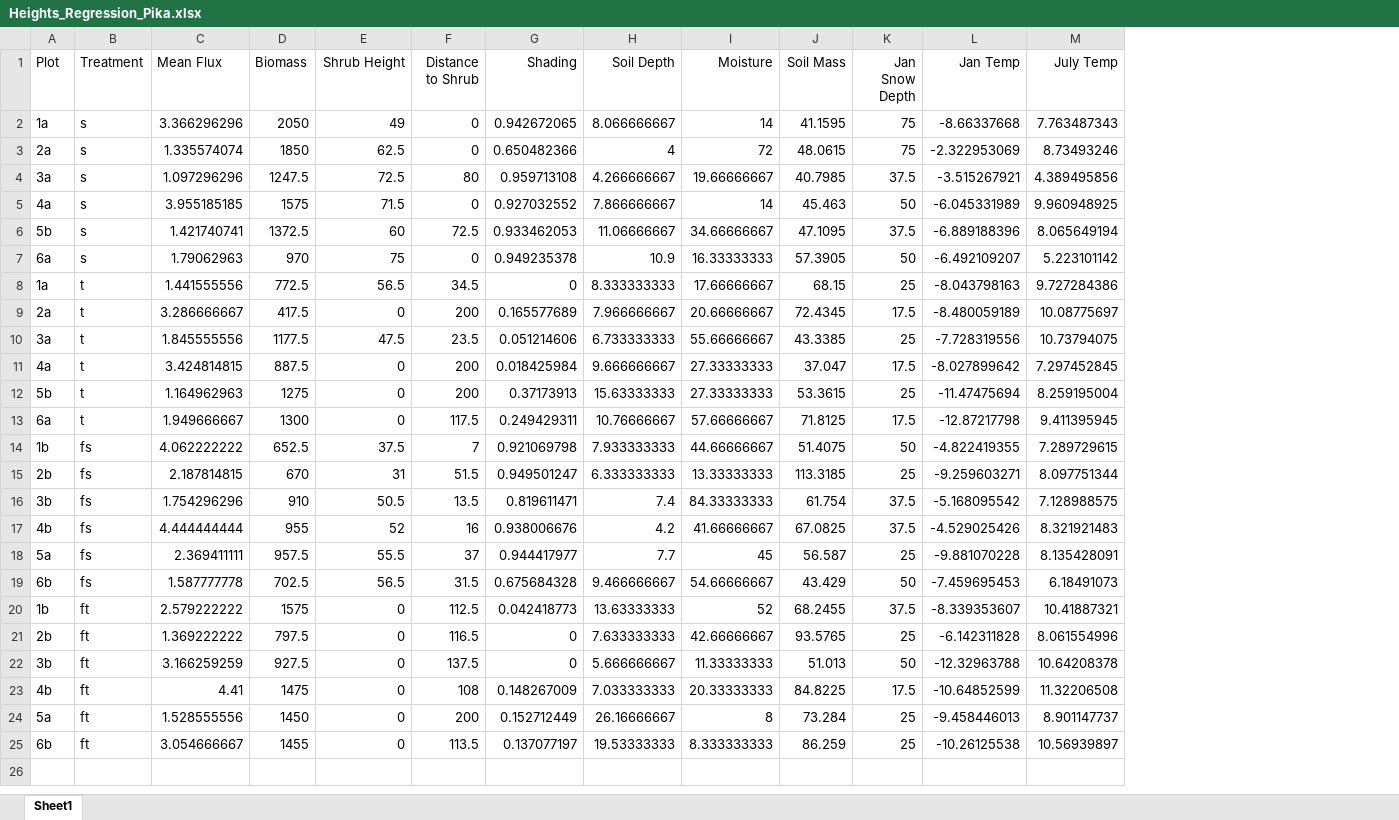
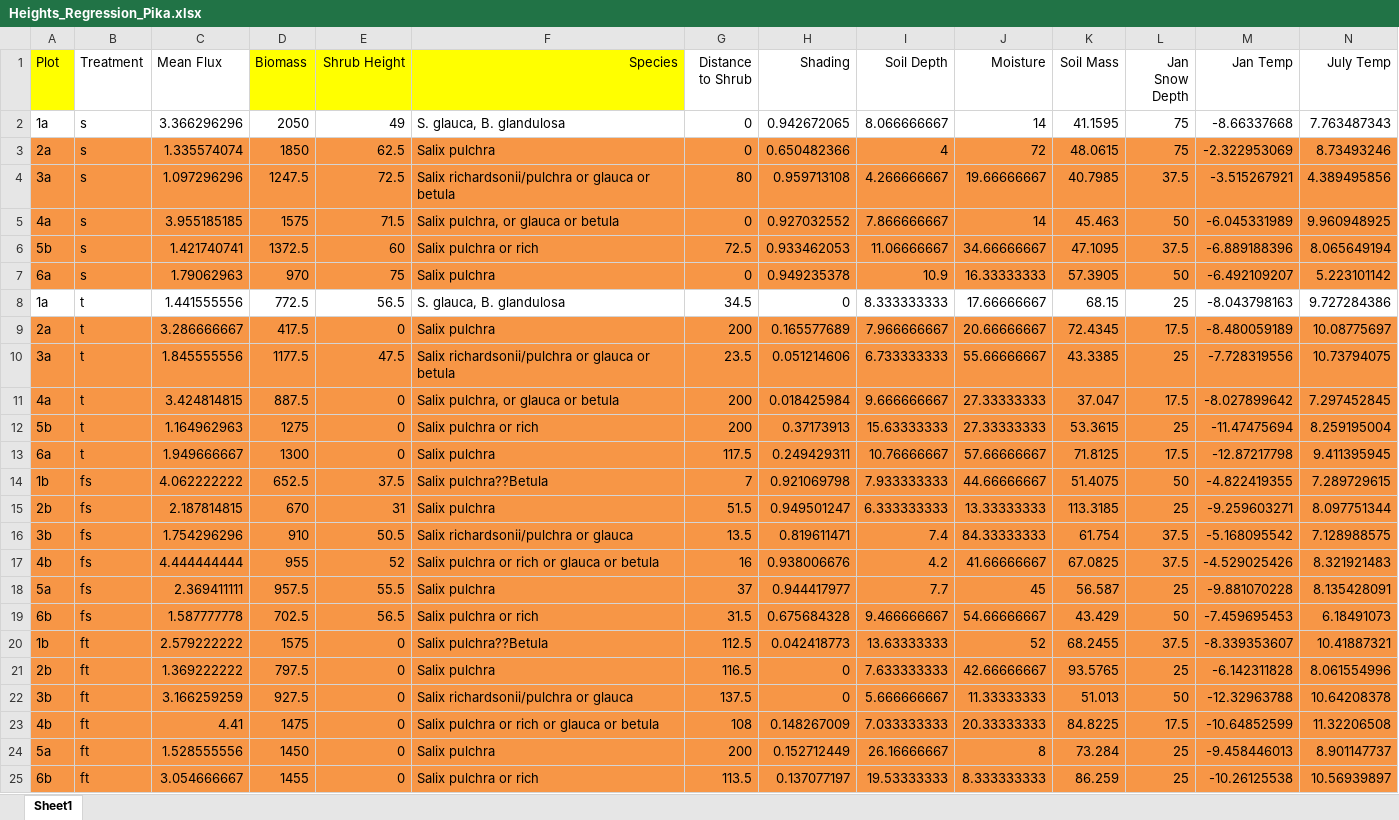
Before and after one commit to ericazaja/NEW_MSC_ZAJA_2022, an Excel workbook: data/allometry/Isla_phd/Heights_Regression_Pika.xlsx, sheet Sheet1, drawn as a sheet; only a part is shown; values as stored, in another font and other column widths than the file's, no borders; addresses are those after the commit; the diff covers the shown part only; the diff names each change by its address in the sheet, - before the commit and + after, or states it on an @@ line.

```diff
--- a/data/allometry/Isla_phd/Heights_Regression_Pika.xlsx (sheet Sheet1)
+++ b/data/allometry/Isla_phd/Heights_Regression_Pika.xlsx (sheet Sheet1)
+column F (Species), rows 2-25: S. glauca, B. glandulosa | Salix pulchra | Salix richardsonii/pulchra or glauca or betula | Salix pulchra, or glauca or betula | Salix pulchra or rich | Salix pulchra | S. glauca, B. glandulosa | Salix pulchra | Salix richardsonii/pulchra or glauca or betula | Salix pulchra, or glauca or betula | Salix pulchra or rich | Salix pulchra | Salix pulchra??Betula | Salix pulchra | Salix richardsonii/pulchra or glauca | Salix pulchra or rich or glauca or betula | Salix pulchra | Salix pulchra or rich | Salix pulchra??Betula | Salix pulchra | Salix richardsonii/pulchra or glauca | Salix pulchra or rich or glauca or betula | Salix pulchra | Salix pulchra or rich
-A1 fill: none
+A1 fill: #FFFF00
-D1:E1 fill: none
+D1:E1 fill: #FFFF00
-A3:E7 fill: none
+A3:E7 fill: #F79646
-G3:N7 fill: none
+G3:N7 fill: #F79646
-A9:E25 fill: none
+A9:E25 fill: #F79646
-G9:N25 fill: none
+G9:N25 fill: #F79646
```
Also changed, not shown: cell formats elsewhere in this sheet, 2 other files.
